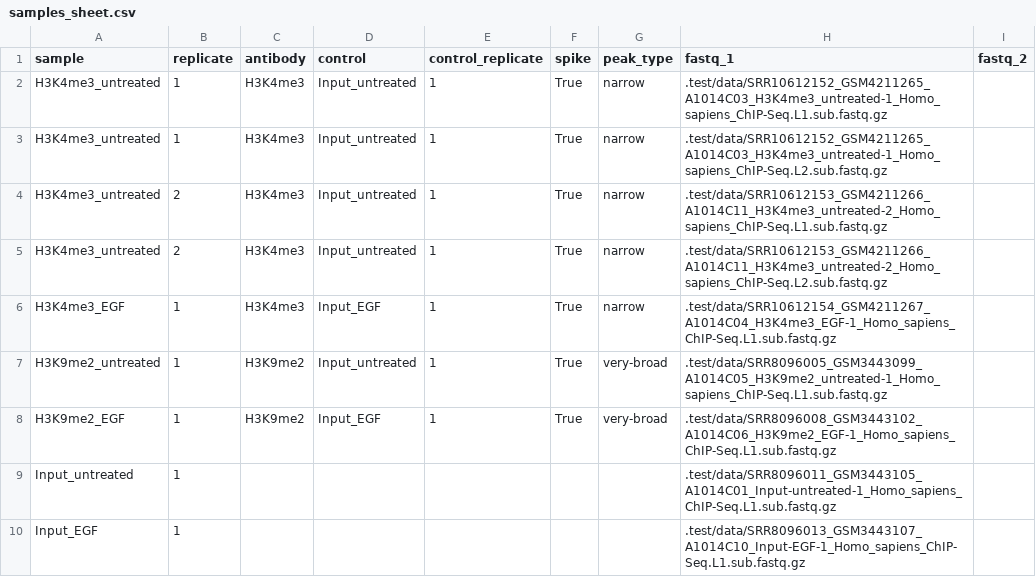
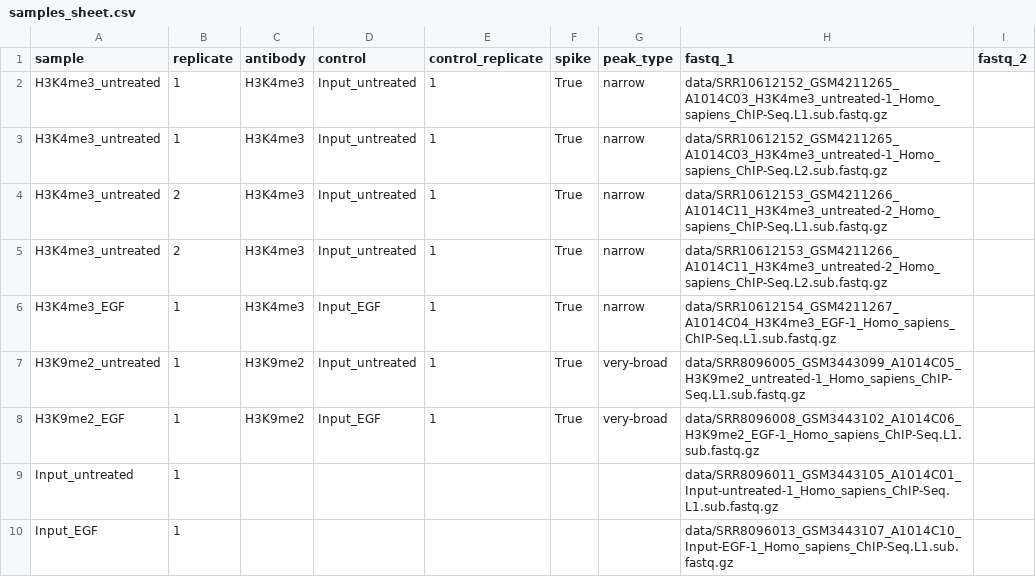
Before and after one commit to DavideBrex/SpikeFlow, a CSV file: .test/config/samples_sheet.csv, drawn as a sheet.

Commit message:
test again bowtie fixed

```diff
--- a/.test/config/samples_sheet.csv
+++ b/.test/config/samples_sheet.csv
@@ -1,10 +1,10 @@
 sample,replicate,antibody,control,control_replicate,spike,peak_type,fastq_1,fastq_2
-H3K4me3_untreated,1,H3K4me3,Input_untreated,1,True,narrow,.test/data/SRR10612152_GSM4211265_A1014C03_H3K4me3_untreated-1_Homo_sapiens_ChIP-Seq.L1.sub.fastq.gz,
-H3K4me3_untreated,1,H3K4me3,Input_untreated,1,True,narrow,.test/data/SRR10612152_GSM4211265_A1014C03_H3K4me3_untreated-1_Homo_sapiens_ChIP-Seq.L2.sub.fastq.gz,
-H3K4me3_untreated,2,H3K4me3,Input_untreated,1,True,narrow,.test/data/SRR10612153_GSM4211266_A1014C11_H3K4me3_untreated-2_Homo_sapiens_ChIP-Seq.L1.sub.fastq.gz,
-H3K4me3_untreated,2,H3K4me3,Input_untreated,1,True,narrow,.test/data/SRR10612153_GSM4211266_A1014C11_H3K4me3_untreated-2_Homo_sapiens_ChIP-Seq.L2.sub.fastq.gz,
-H3K4me3_EGF,1,H3K4me3,Input_EGF,1,True,narrow,.test/data/SRR10612154_GSM4211267_A1014C04_H3K4me3_EGF-1_Homo_sapiens_ChIP-Seq.L1.sub.fastq.gz,
-H3K9me2_untreated,1,H3K9me2,Input_untreated,1,True,very-broad,.test/data/SRR8096005_GSM3443099_A1014C05_H3K9me2_untreated-1_Homo_sapiens_ChIP-Seq.L1.sub.fastq.gz,
-H3K9me2_EGF,1,H3K9me2,Input_EGF,1,True,very-broad,.test/data/SRR8096008_GSM3443102_A1014C06_H3K9me2_EGF-1_Homo_sapiens_ChIP-Seq.L1.sub.fastq.gz,
-Input_untreated,1,,,,,,.test/data/SRR8096011_GSM3443105_A1014C01_Input-untreated-1_Homo_sapiens_ChIP-Seq.L1.sub.fastq.gz,
-Input_EGF,1,,,,,,.test/data/SRR8096013_GSM3443107_A1014C10_Input-EGF-1_Homo_sapiens_ChIP-Seq.L1.sub.fastq.gz,
+H3K4me3_untreated,1,H3K4me3,Input_untreated,1,True,narrow,data/SRR10612152_GSM4211265_A1014C03_H3K4me3_untreated-1_Homo_sapiens_ChIP-Seq.L1.sub.fastq.gz,
+H3K4me3_untreated,1,H3K4me3,Input_untreated,1,True,narrow,data/SRR10612152_GSM4211265_A1014C03_H3K4me3_untreated-1_Homo_sapiens_ChIP-Seq.L2.sub.fastq.gz,
+H3K4me3_untreated,2,H3K4me3,Input_untreated,1,True,narrow,data/SRR10612153_GSM4211266_A1014C11_H3K4me3_untreated-2_Homo_sapiens_ChIP-Seq.L1.sub.fastq.gz,
+H3K4me3_untreated,2,H3K4me3,Input_untreated,1,True,narrow,data/SRR10612153_GSM4211266_A1014C11_H3K4me3_untreated-2_Homo_sapiens_ChIP-Seq.L2.sub.fastq.gz,
+H3K4me3_EGF,1,H3K4me3,Input_EGF,1,True,narrow,data/SRR10612154_GSM4211267_A1014C04_H3K4me3_EGF-1_Homo_sapiens_ChIP-Seq.L1.sub.fastq.gz,
+H3K9me2_untreated,1,H3K9me2,Input_untreated,1,True,very-broad,data/SRR8096005_GSM3443099_A1014C05_H3K9me2_untreated-1_Homo_sapiens_ChIP-Seq.L1.sub.fastq.gz,
+H3K9me2_EGF,1,H3K9me2,Input_EGF,1,True,very-broad,data/SRR8096008_GSM3443102_A1014C06_H3K9me2_EGF-1_Homo_sapiens_ChIP-Seq.L1.sub.fastq.gz,
+Input_untreated,1,,,,,,data/SRR8096011_GSM3443105_A1014C01_Input-untreated-1_Homo_sapiens_ChIP-Seq.L1.sub.fastq.gz,
+Input_EGF,1,,,,,,data/SRR8096013_GSM3443107_A1014C10_Input-EGF-1_Homo_sapiens_ChIP-Seq.L1.sub.fastq.gz,
```
